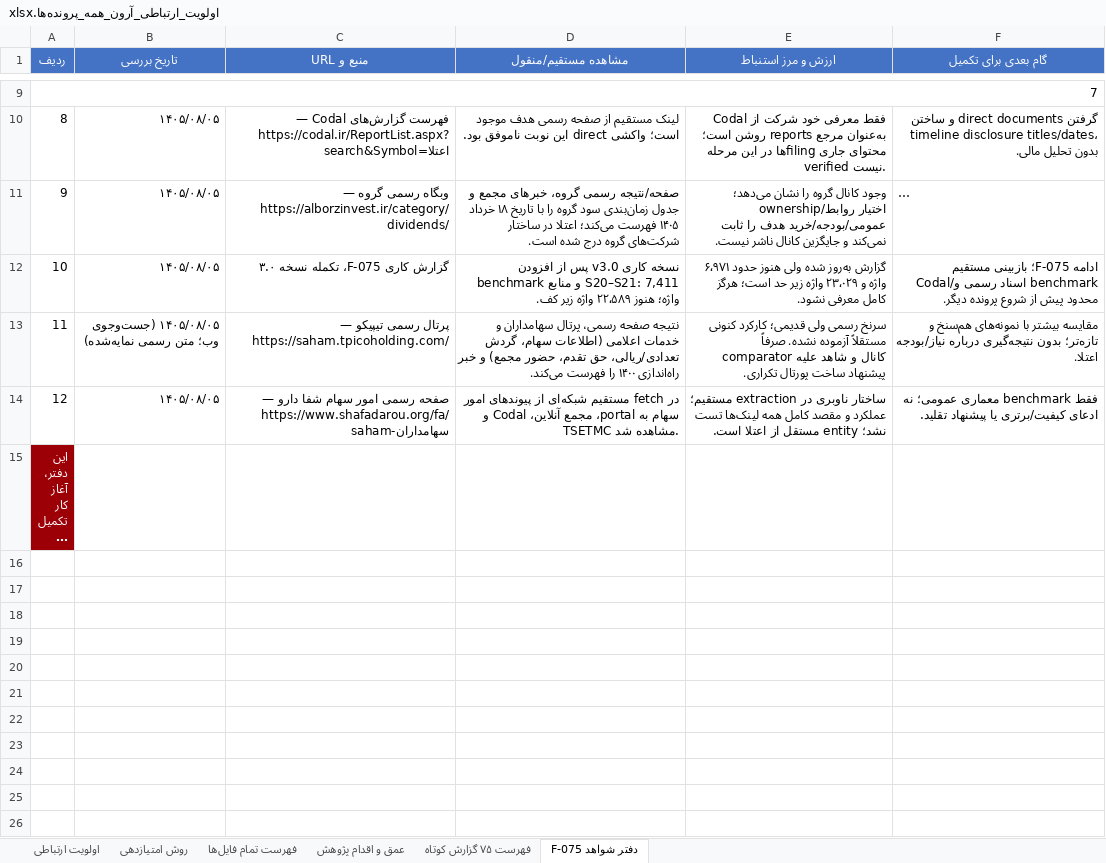
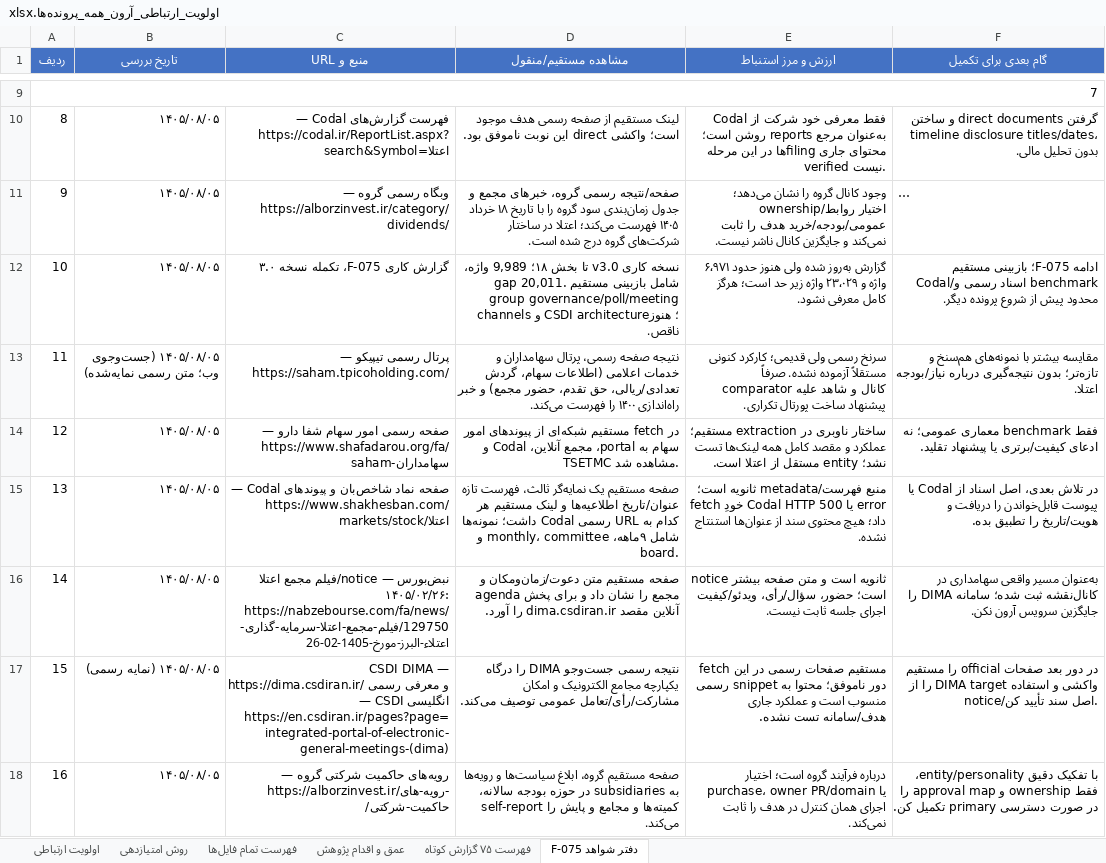
Before and after one commit to soheilsssbd7/market-research, an Excel workbook: اولویت_ارتباطی_آرون_همه_پرونده‌ها.xlsx, sheet دفتر شواهد F-075, drawn as a sheet; only a part is shown, gaps mark what is left out; the shorter side is filled out with more unchanged rows; long unchanged cells end in …; values as stored, in another font and other column widths than the file's, no borders; the diff covers the shown part only; the diff names each change by its address in the sheet, - before the commit and + after, or states it on an @@ line.

Commit message:
Expand F-075 shareholder-channel research
Co-authored-by: arena-agent <297053741+arena-agent@users.noreply.github.com>

```diff
--- a/اولویت_ارتباطی_آرون_همه_پرونده‌ها.xlsx (sheet دفتر شواهد F-075)
+++ b/اولویت_ارتباطی_آرون_همه_پرونده‌ها.xlsx (sheet دفتر شواهد F-075)
-D12 (مشاهده مستقیم/منقول): …کاری v3.0 پس از افزودن benchmark و منابع S20–S21: 7,411 واژه؛ هنوز ۲۲٬۵۸۹ واژه زیر کف.
+D12 (مشاهده مستقیم/منقول): …کاری v3.0 تا بخش ۱۸؛ 9,989 واژه، gap 20,011. شامل بازبینی مستقیم group governance/poll/meeting channels و CSDI architecture؛ هنوز ناقص.
+row 15: 13 | ۱۴۰۵/۰۸/۰۵ | صفحه نماد شاخص‌بان و پیوندهای Codal — https://www.shakhesban.com/markets/stock/اعتلا | صفحه مستقیم یک نمایه‌گر ثالث، فهرست تازه عنوان/تاریخ اطلاعیه‌ها و لینک مستقیم هر کدام به URL رسمی Codal داشت؛ نمونه‌ها شامل ۹ماهه، monthly، committee و board. | منبع فهرست/metadata ثانویه است؛ fetch خودِ Codal HTTP 500 یا error داد؛ هیچ محتوی سند از عنوان‌ها استنتاج نشده. | در تلاش بعدی، اصل اسناد از Codal یا پیوست قابل‌خواندن را دریافت و هویت/تاریخ را تطبیق بده.
+row 16: 14 | ۱۴۰۵/۰۸/۰۵ | نبض‌بورس — notice/فیلم مجمع اعتلا ۱۴۰۵/۰۲/۲۶: https://nabzebourse.com/fa/news/129750/فیلم-مجمع-اعتلا-سرمایه-گذاری-اعتلاء-البرز-مورخ-1405-02-26 | صفحه مستقیم متن دعوت/زمان‌ومکان و agenda مجمع را نشان داد و برای پخش آنلاین مقصد dima.csdiran.ir را آورد. | ثانویه است و متن صفحه بیشتر notice است؛ حضور، سؤال/رأی، ویدئو/کیفیت اجرای جلسه ثابت نیست. | به‌عنوان مسیر واقعی سهامداری در کانال‌نقشه ثبت شده؛ سامانه DIMA را جایگزین سرویس آرون نکن.
+row 17: 15 | ۱۴۰۵/۰۸/۰۵ (نمایه رسمی) | CSDI DIMA — https://dima.csdiran.ir/ و معرفی رسمی انگلیسی CSDI — https://en.csdiran.ir/pages?page=integrated-portal-of-electronic-general-meetings-(dima) | نتیجه رسمی جست‌وجو DIMA را درگاه یکپارچه مجامع الکترونیک و امکان مشارکت/رأی/تعامل عمومی توصیف می‌کند. | fetch مستقیم صفحات رسمی در این دور ناموفق؛ محتوا به snippet رسمی منسوب است و عملکرد جاری هدف/سامانه تست نشده. | در دور بعد صفحات official را مستقیم واکشی و استفاده DIMA target را از notice/اصل سند تأیید کن.
+row 18: 16 | ۱۴۰۵/۰۸/۰۵ | رویه‌های حاکمیت شرکتی گروه — https://alborzinvest.ir/رویه-های-حاکمیت-شرکتی/ | صفحه مستقیم گروه، ابلاغ سیاست‌ها و رویه‌ها به subsidiaries در حوزه بودجه سالانه، کمیته‌ها و مجامع و پایش را self-report می‌کند. | درباره فرآیند گروه است؛ اختیار purchase، owner PR/domain یا اجرای همان کنترل در هدف را ثابت نمی‌کند. | با تفکیک دقیق entity/personality، فقط ownership و approval map را در صورت دسترسی primary تکمیل کن.
```
Also changed, not shown: 7 added rows elsewhere in this sheet, sheet فهرست ۷۵ گزارش کوتاه, sheet عمق و اقدام پژوهش, sheet اولویت ارتباطی, sheet فهرست تمام فایل‌ها, 2 other files.
